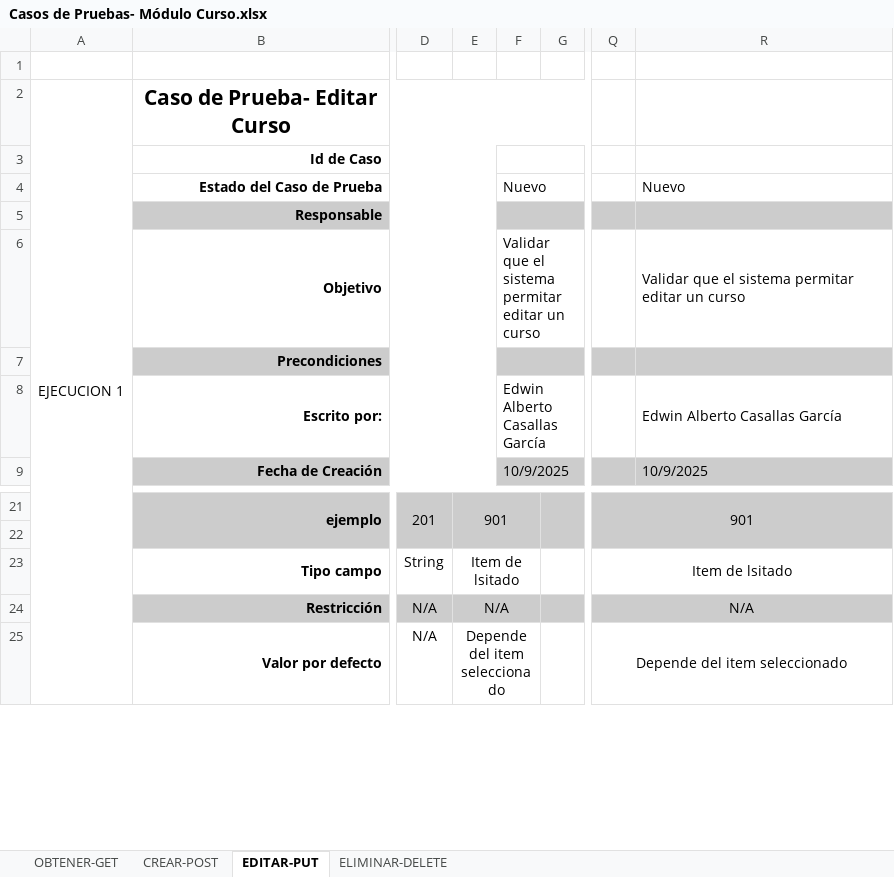
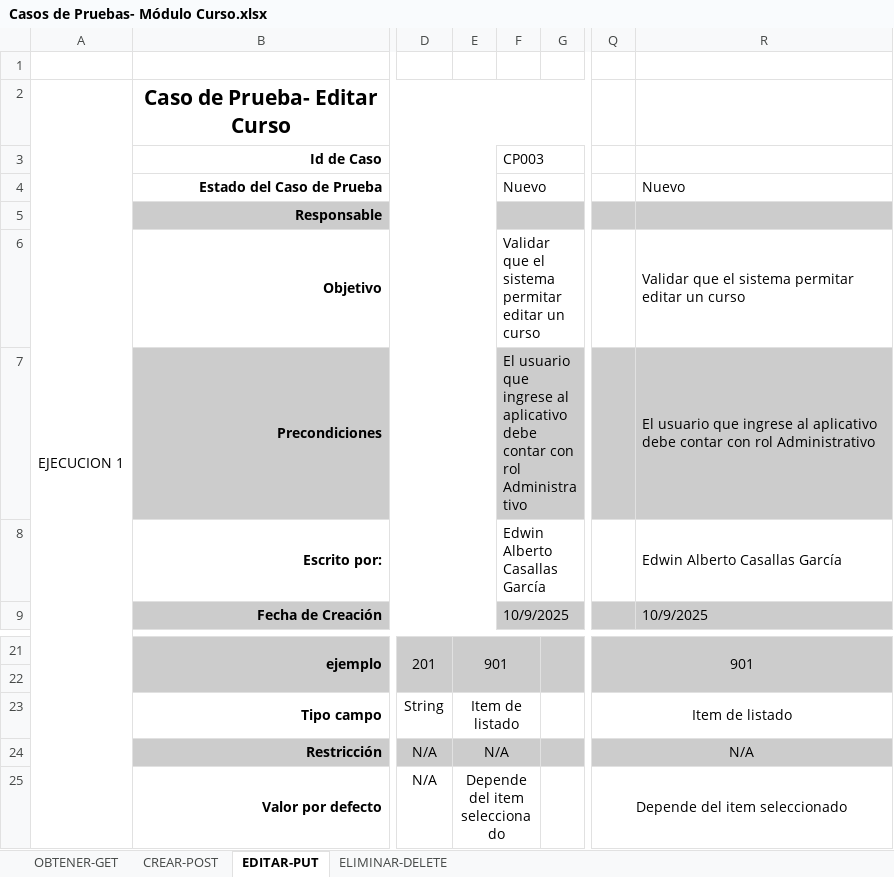
Before and after one commit to Proyecto-Siga/PSiga_2823506, an Excel workbook: TRIMESTRE 8/PRUEBAS DE SOFTWARE/Casos de Pruebas- Módulo Curso.xlsx, sheet EDITAR-PUT, drawn as a sheet; only a part is shown, gaps mark what is left out; values as stored, in another font and other column widths than the file's, no borders; the diff names each change by its address in the sheet, - before the commit and + after, or states it on an @@ line.

```diff
--- a/TRIMESTRE 8/PRUEBAS DE SOFTWARE/Casos de Pruebas- Módulo Curso.xlsx (sheet EDITAR-PUT)
+++ b/TRIMESTRE 8/PRUEBAS DE SOFTWARE/Casos de Pruebas- Módulo Curso.xlsx (sheet EDITAR-PUT)
-F3: (empty)
+F3: CP003
-F7: (empty)
+F7: El usuario que ingrese al aplicativo debe contar con rol Administrativo
-R7: (empty)
+R7: El usuario que ingrese al aplicativo debe contar con rol Administrativo
-E23: Item de lsitado
+E23: Item de listado
-Q23: Item de lsitado
+Q23: Item de listado
```
Also changed, not shown: sheet CREAR-POST, sheet OBTENER-GET, sheet ELIMINAR-DELETE, TRIMESTRE 8/PRUEBAS DE SOFTWARE/Casos de Pruebas- Módulo Docente.xlsx, TRIMESTRE 8/PRUEBAS DE SOFTWARE/Casos de Pruebas- Módulo Estudiante.xlsx, 3 other files.
